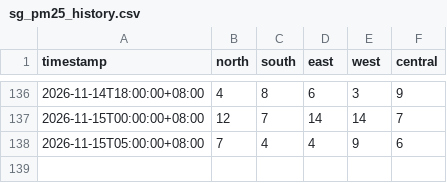
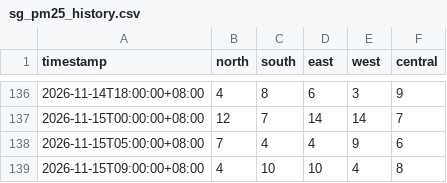
Before and after one commit to ivywong416/pm25-data, a CSV file: sg_pm25_history.csv, drawn as a sheet; only a part is shown, gaps mark what is left out; the diff names each change by its address in the sheet, - before the commit and + after, or states it on an @@ line.

```diff
--- a/sg_pm25_history.csv
+++ b/sg_pm25_history.csv
+row 139: 2026-11-15T09:00:00+08:00 | 4 | 10 | 10 | 4 | 8
```
